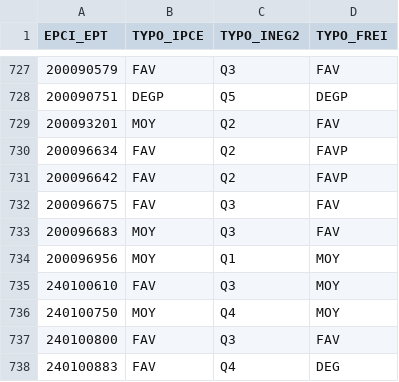
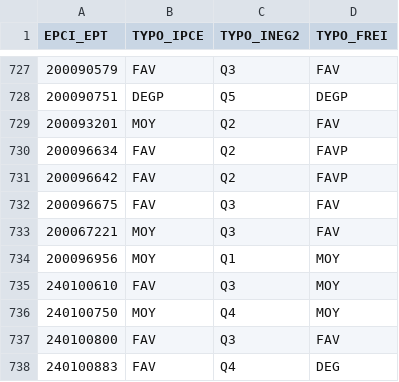
Before and after one commit to Observatoire-des-territoires/SOFIE, a CSV file: data/sofie_typos_EPT.csv, drawn as a sheet; only a part is shown, gaps mark what is left out.

Commit message:
mise à jour1 codes EPCI

```diff
--- a/data/sofie_typos_EPT.csv
+++ b/data/sofie_typos_EPT.csv
@@ -732,3 +732,3 @@
 "200096675","FAV","Q3","FAV"
-"200096683","MOY","Q3","FAV"
+"200067221","MOY","Q3","FAV"
 "200096956","MOY","Q1","MOY"
```
Also changed, not shown: 1 other file.
